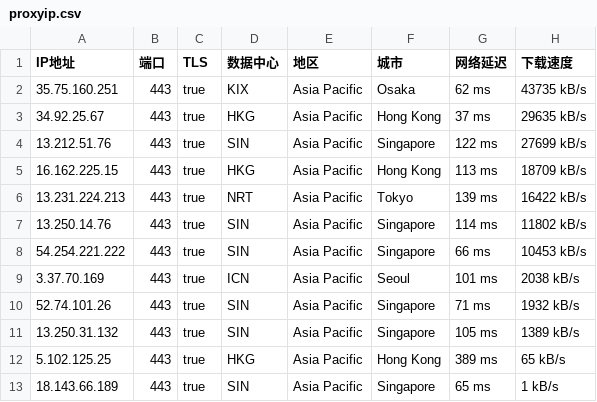
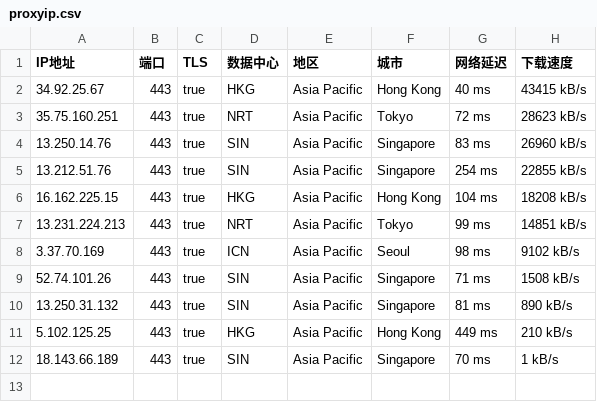
Before and after one commit to mountain787/Lunch-Bag-ip, a CSV file: proxyip.csv, drawn as a sheet.

Commit message:
2025-08-10 23:45:16

```diff
--- a/proxyip.csv
+++ b/proxyip.csv
@@ -1,13 +1,12 @@
 IP地址,端口,TLS,数据中心,地区,城市,网络延迟,下载速度
-35.75.160.251,443,true,KIX,Asia Pacific,Osaka,62 ms,43735 kB/s
-34.92.25.67,443,true,HKG,Asia Pacific,Hong Kong,37 ms,29635 kB/s
-13.212.51.76,443,true,SIN,Asia Pacific,Singapore,122 ms,27699 kB/s
-16.162.225.15,443,true,HKG,Asia Pacific,Hong Kong,113 ms,18709 kB/s
-13.231.224.213,443,true,NRT,Asia Pacific,Tokyo,139 ms,16422 kB/s
-13.250.14.76,443,true,SIN,Asia Pacific,Singapore,114 ms,11802 kB/s
-54.254.221.222,443,true,SIN,Asia Pacific,Singapore,66 ms,10453 kB/s
-3.37.70.169,443,true,ICN,Asia Pacific,Seoul,101 ms,2038 kB/s
-52.74.101.26,443,true,SIN,Asia Pacific,Singapore,71 ms,1932 kB/s
-13.250.31.132,443,true,SIN,Asia Pacific,Singapore,105 ms,1389 kB/s
-5.102.125.25,443,true,HKG,Asia Pacific,Hong Kong,389 ms,65 kB/s
-18.143.66.189,443,true,SIN,Asia Pacific,Singapore,65 ms,1 kB/s
+34.92.25.67,443,true,HKG,Asia Pacific,Hong Kong,40 ms,43415 kB/s
+35.75.160.251,443,true,NRT,Asia Pacific,Tokyo,72 ms,28623 kB/s
+13.250.14.76,443,true,SIN,Asia Pacific,Singapore,83 ms,26960 kB/s
+13.212.51.76,443,true,SIN,Asia Pacific,Singapore,254 ms,22855 kB/s
+16.162.225.15,443,true,HKG,Asia Pacific,Hong Kong,104 ms,18208 kB/s
+13.231.224.213,443,true,NRT,Asia Pacific,Tokyo,99 ms,14851 kB/s
+3.37.70.169,443,true,ICN,Asia Pacific,Seoul,98 ms,9102 kB/s
+52.74.101.26,443,true,SIN,Asia Pacific,Singapore,71 ms,1508 kB/s
+13.250.31.132,443,true,SIN,Asia Pacific,Singapore,81 ms,890 kB/s
+5.102.125.25,443,true,HKG,Asia Pacific,Hong Kong,449 ms,210 kB/s
+18.143.66.189,443,true,SIN,Asia Pacific,Singapore,70 ms,1 kB/s
```
